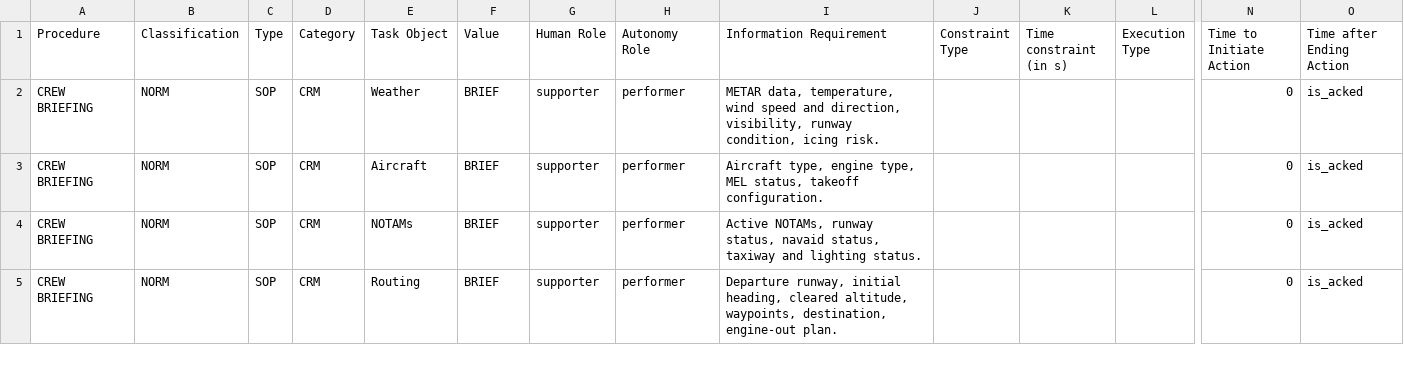
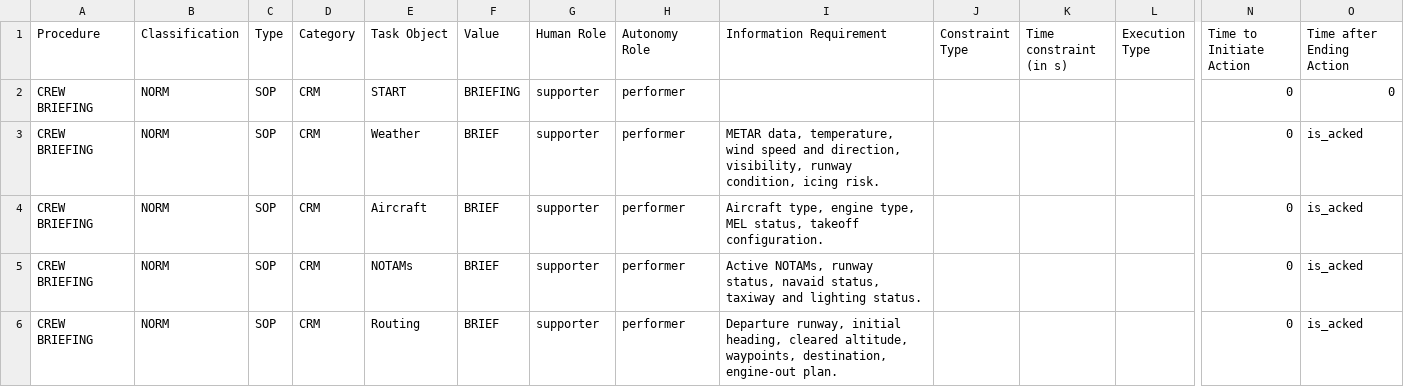
Before and after one commit to Bertonlome/TARS, a CSV file: Core/TARS_PERF_AND_SUPPORT_DELAYS.csv, drawn as a sheet; only a part is shown, gaps mark what is left out; rows hold the shown columns only; the diff names each change by its address in the sheet, - before the commit and + after, or states it on an @@ line.

```diff
--- a/Core/TARS_PERF_AND_SUPPORT_DELAYS.csv
+++ b/Core/TARS_PERF_AND_SUPPORT_DELAYS.csv
+row 2: CREW BRIEFING | NORM | SOP | CRM | START | BRIEFING | supporter | performer |  |  |  |  | 0 | 0
```
Also changed, not shown: Core/HUMAN_PERF_TARS_SUPPORT.csv, IA_V8.csv, 3 other files.
